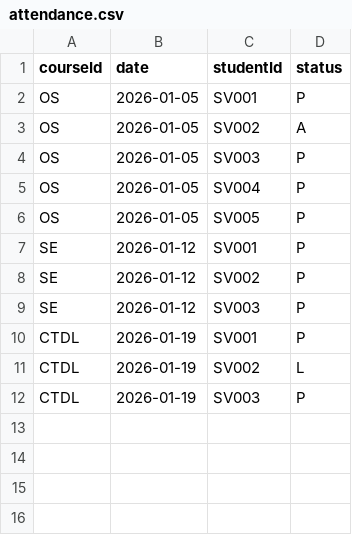
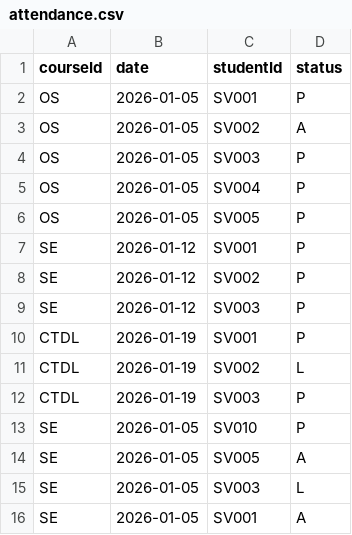
Before and after one commit to ilymeowmeow/Group07, a CSV file: data/attendance.csv, drawn as a sheet.

Commit message:
Update teacher module and attendance features

```diff
--- a/data/attendance.csv
+++ b/data/attendance.csv
@@ -12 +12,5 @@ CTDL,2026-01-19,SV002,L
 CTDL,2026-01-19,SV003,P
+SE,2026-01-05,SV010,P
+SE,2026-01-05,SV005,A
+SE,2026-01-05,SV003,L
+SE,2026-01-05,SV001,A
```
Also changed, not shown: data/enrollments.csv, 3 other files.
